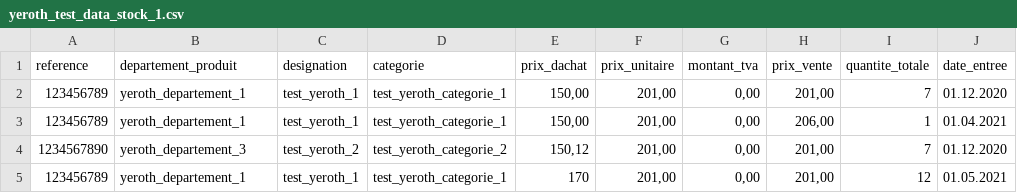
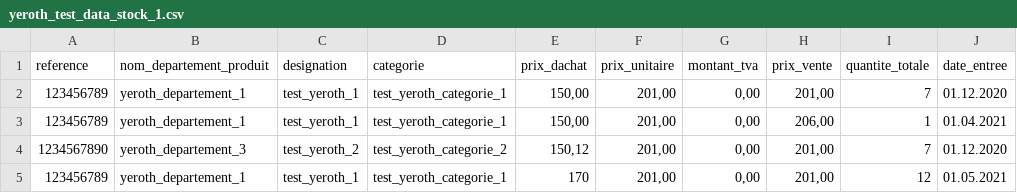
Before and after one commit to xnoumbissinoundou/yeroth-erp-3.0, a CSV file: yeroth-erp-3-0-test_data/yeroth_test_data_stock_1.csv, drawn as a sheet; only a part is shown; the diff names each change by its address in the sheet, - before the commit and + after, or states it on an @@ line.

```diff
--- a/yeroth-erp-3-0-test_data/yeroth_test_data_stock_1.csv
+++ b/yeroth-erp-3-0-test_data/yeroth_test_data_stock_1.csv
-B1: departement_produit
+B1: nom_departement_produit
```
Also changed, not shown: yeroth-erp-3-0-test_data/yeroth_test_data_stock_1_WITH_ID.csv.
